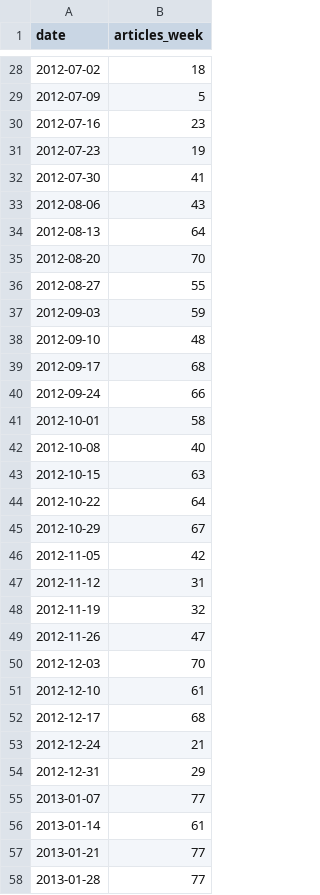
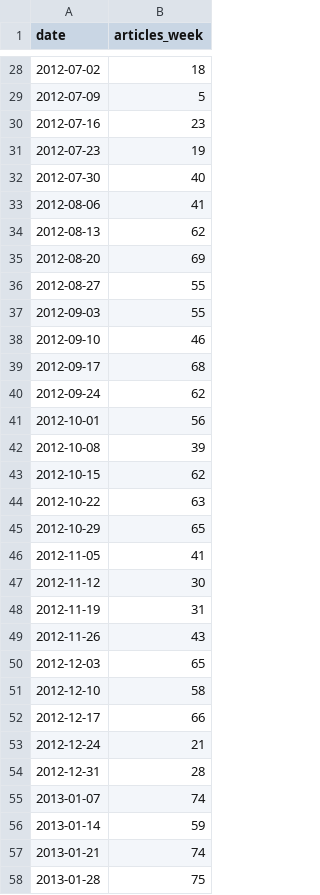
Before and after one commit to iyounus/iyounus.github.io, a CSV file: static/articles_per_week.csv, drawn as a sheet; only a part is shown, gaps mark what is left out; the diff covers the shown part only.

```diff
--- a/static/articles_per_week.csv
+++ b/static/articles_per_week.csv
@@ -31,28 +31,28 @@ date,articles_week
 2012-07-23,19
-2012-07-30,41
-2012-08-06,43
-2012-08-13,64
-2012-08-20,70
+2012-07-30,40
+2012-08-06,41
+2012-08-13,62
+2012-08-20,69
 2012-08-27,55
-2012-09-03,59
-2012-09-10,48
+2012-09-03,55
+2012-09-10,46
 2012-09-17,68
-2012-09-24,66
-2012-10-01,58
-2012-10-08,40
-2012-10-15,63
-2012-10-22,64
-2012-10-29,67
-2012-11-05,42
-2012-11-12,31
-2012-11-19,32
-2012-11-26,47
-2012-12-03,70
-2012-12-10,61
-2012-12-17,68
+2012-09-24,62
+2012-10-01,56
+2012-10-08,39
+2012-10-15,62
+2012-10-22,63
+2012-10-29,65
+2012-11-05,41
+2012-11-12,30
+2012-11-19,31
+2012-11-26,43
+2012-12-03,65
+2012-12-10,58
+2012-12-17,66
 2012-12-24,21
-2012-12-31,29
-2013-01-07,77
-2013-01-14,61
-2013-01-21,77
-2013-01-28,77
+2012-12-31,28
+2013-01-07,74
+2013-01-14,59
+2013-01-21,74
+2013-01-28,75
```
Also changed, not shown: 86 edited cells elsewhere in this file, static/articles_per_topic.csv, 31 other files.
